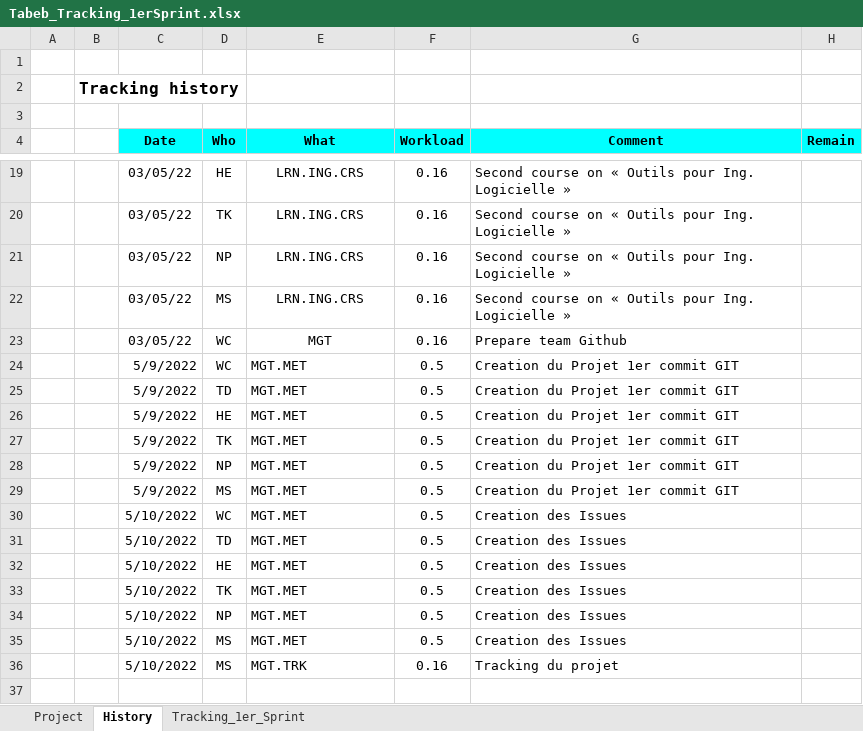
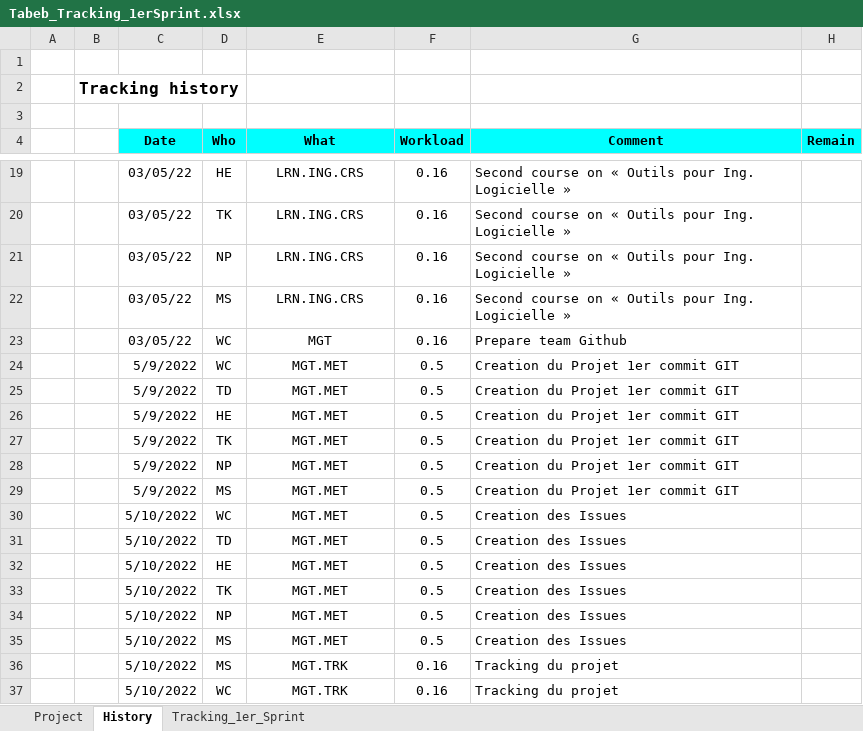
Before and after one commit to Hasnaa-Elalaoui/scrabble-td1-tabeb, an Excel workbook: Tracking/Tabeb_Tracking_1erSprint.xlsx, sheet History, drawn as a sheet; only a part is shown, gaps mark what is left out; values as stored, in another font and other column widths than the file's, no borders; the diff names each change by its address in the sheet, - before the commit and + after, or states it on an @@ line.

Commit message:
MAJ du tracking

```diff
--- a/Tracking/Tabeb_Tracking_1erSprint.xlsx (sheet History)
+++ b/Tracking/Tabeb_Tracking_1erSprint.xlsx (sheet History)
-E24:E36 alignment: left
+E24:E36 alignment: center
+row 37:  |  | 5/10/2022 | WC | MGT.TRK | 0.16 | Tracking du projet
```
Also changed, not shown: sheet Tracking_1er_Sprint, sheet Project, 1 other file.
